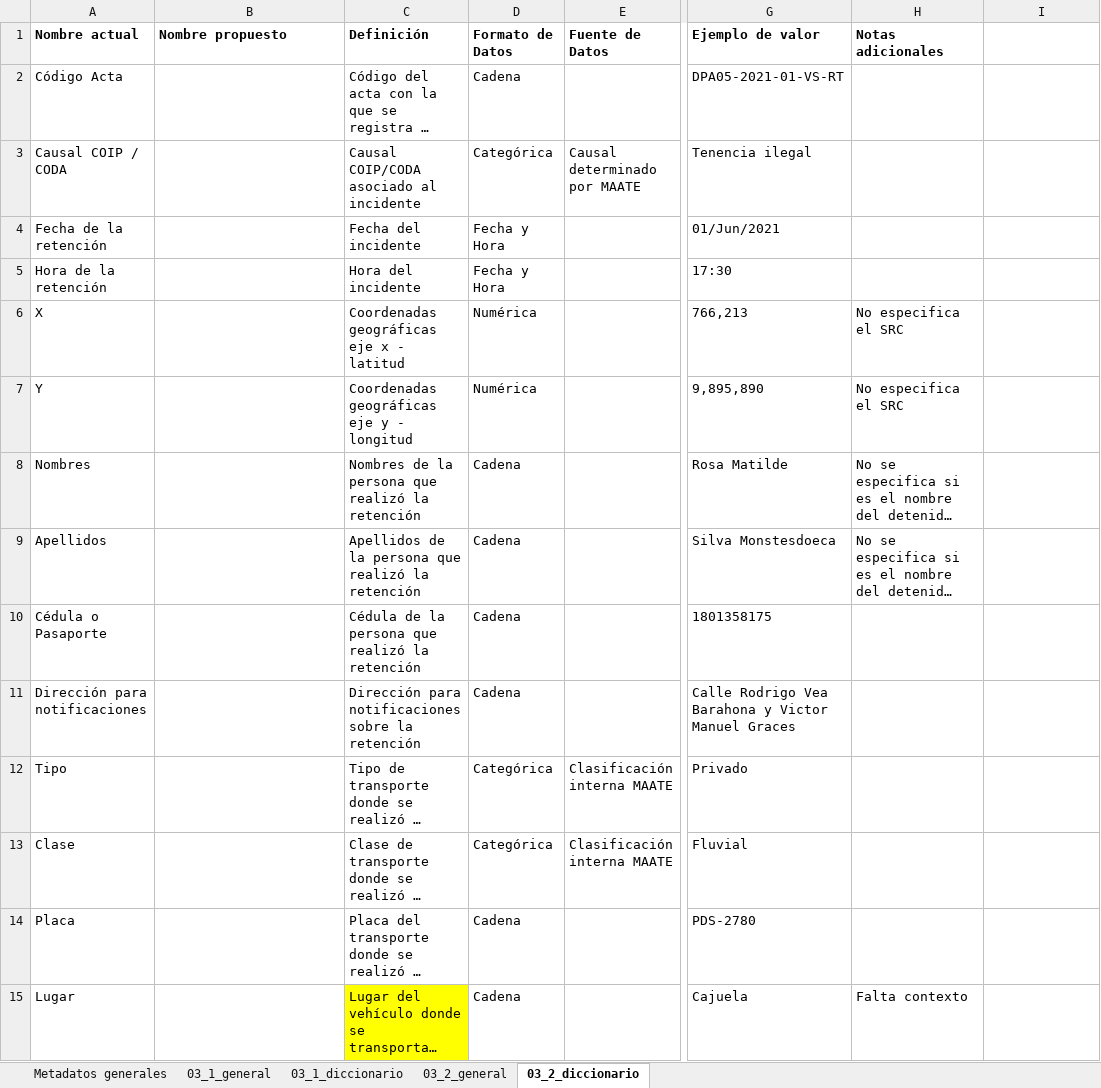
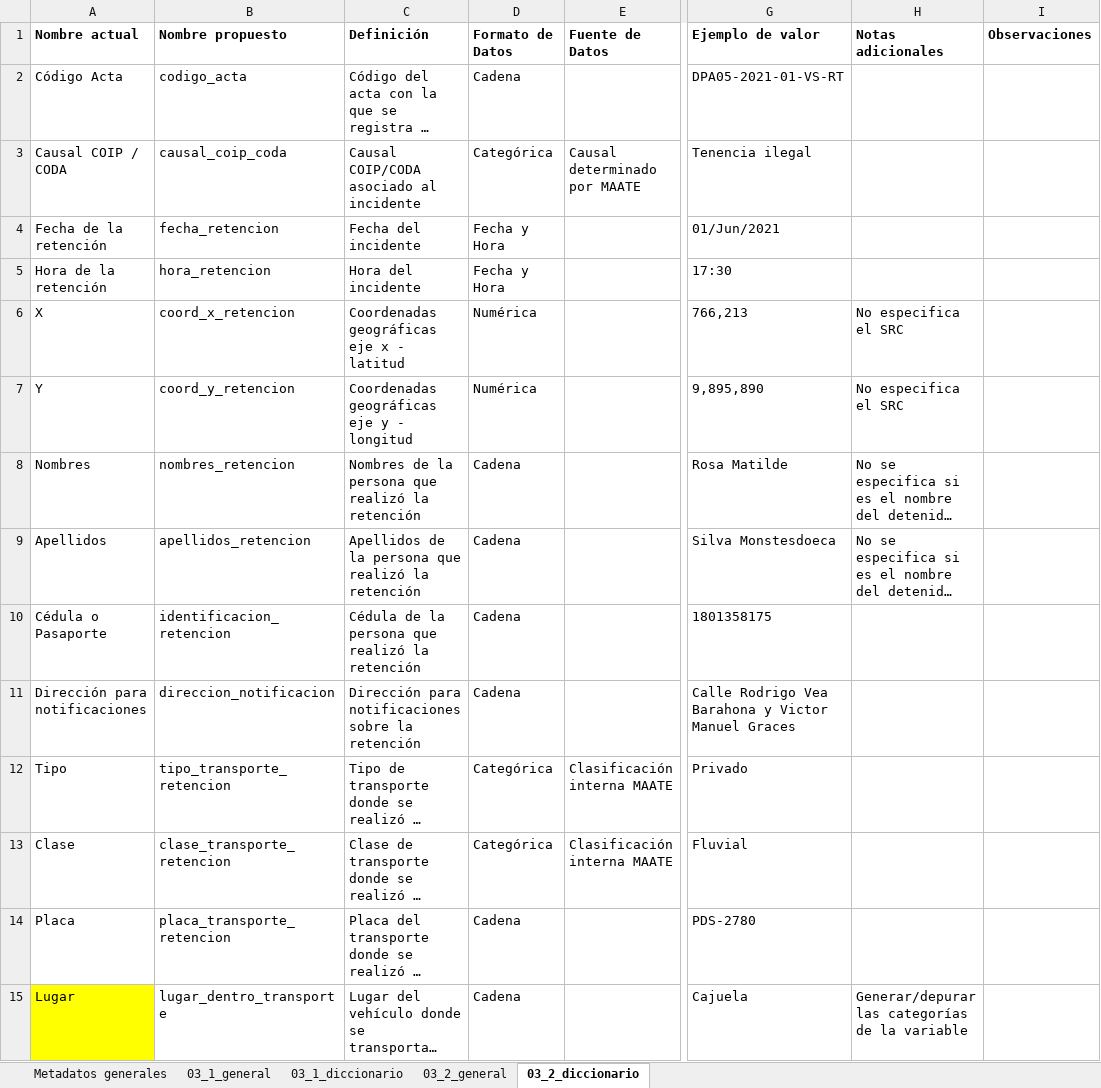
Before and after one commit to matjaviernunez/wcs, an Excel workbook: 05_Entregable 3/previo/Diccionarios/MD_03_MAATE_BD_2021_VS (1).xlsx, sheet 03_2_diccionario, drawn as a sheet; only a part is shown, gaps mark what is left out; long unchanged cells end in …; values as stored, in another font and other column widths than the file's, no borders; the diff covers the shown part only; the diff names each change by its address in the sheet, - before the commit and + after, or states it on an @@ line.

```diff
--- a/05_Entregable 3/previo/Diccionarios/MD_03_MAATE_BD_2021_VS (1).xlsx (sheet 03_2_diccionario)
+++ b/05_Entregable 3/previo/Diccionarios/MD_03_MAATE_BD_2021_VS (1).xlsx (sheet 03_2_diccionario)
-I1: (empty)
+I1: Observaciones
-B2 (Nombre propuesto): (empty)
+B2 (Nombre propuesto): codigo_acta
-B3 (Nombre propuesto): (empty)
+B3 (Nombre propuesto): causal_coip_coda
-B4 (Nombre propuesto): (empty)
+B4 (Nombre propuesto): fecha_retencion
-B5 (Nombre propuesto): (empty)
+B5 (Nombre propuesto): hora_retencion
-B6 (Nombre propuesto): (empty)
+B6 (Nombre propuesto): coord_x_retencion
-B7 (Nombre propuesto): (empty)
+B7 (Nombre propuesto): coord_y_retencion
-B8 (Nombre propuesto): (empty)
+B8 (Nombre propuesto): nombres_retencion
-B9 (Nombre propuesto): (empty)
+B9 (Nombre propuesto): apellidos_retencion
-B10 (Nombre propuesto): (empty)
+B10 (Nombre propuesto): identificacion_retencion
-B11 (Nombre propuesto): (empty)
+B11 (Nombre propuesto): direccion_notificacion
-B12 (Nombre propuesto): (empty)
+B12 (Nombre propuesto): tipo_transporte_retencion
-B13 (Nombre propuesto): (empty)
+B13 (Nombre propuesto): clase_transporte_retencion
-B14 (Nombre propuesto): (empty)
+B14 (Nombre propuesto): placa_transporte_retencion
-A15 fill: none
+A15 fill: #FFFF00
-B15 (Nombre propuesto): (empty)
+B15 (Nombre propuesto): lugar_dentro_transporte
-C15 fill: #FFFF00
+C15 fill: none
-H15 (Notas adicionales): Falta contexto
+H15 (Notas adicionales): Generar/depurar las categorías de la variable
```
Also changed, not shown: 29 edited cells and cell formats elsewhere in this sheet, sheet 03_1_diccionario, sheet Metadatos generales, 05_Entregable 3/previo/Diccionarios/MD_01_Fiscalía_Informe_estadistico_2025012322001116 FIscalia.xlsx, 05_Entregable 3/previo/Diccionarios/MD_05_MAATE_Matriz permisos CITES 2022 y 2023.xlsx, 4 other files.
